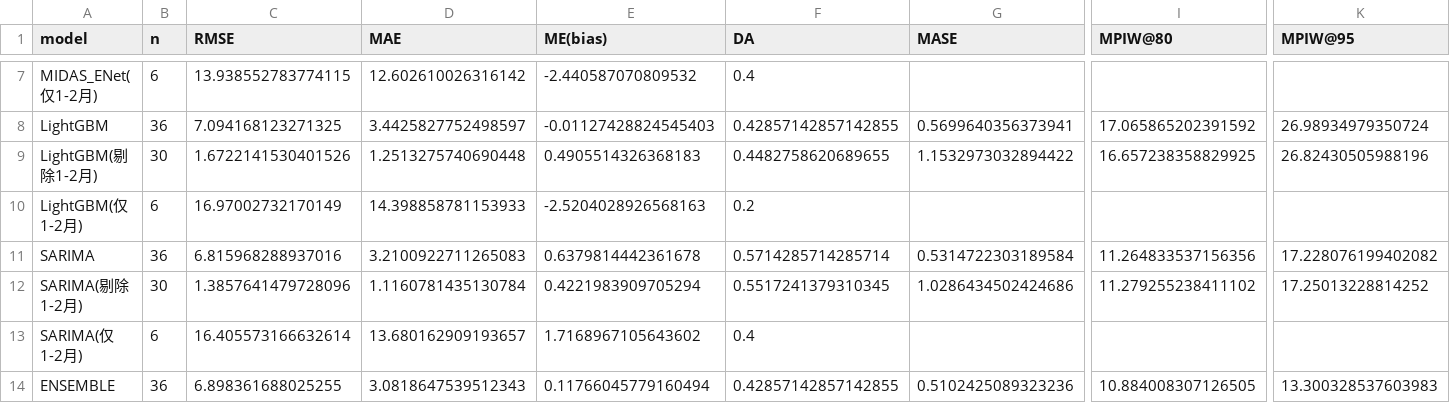
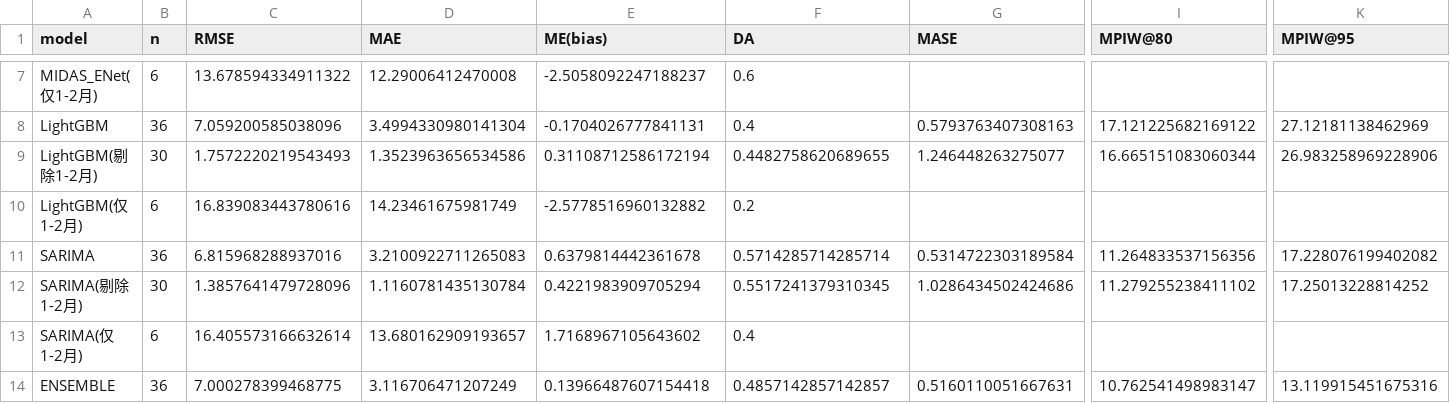
Before and after one commit to 111754ever-dot/Industrial-Forecast, a CSV file: output/evaluation_metrics.csv, drawn as a sheet; only a part is shown, gaps mark what is left out; the diff covers the shown part only; the diff names each change by its address in the sheet, - before the commit and + after, or states it on an @@ line.

```diff
--- a/output/evaluation_metrics.csv
+++ b/output/evaluation_metrics.csv
-C7 (RMSE): 13.938552783774115
+C7 (RMSE): 13.678594334911322
-D7 (MAE): 12.602610026316142
+D7 (MAE): 12.29006412470008
-E7 (ME(bias)): -2.440587070809532
+E7 (ME(bias)): -2.5058092247188237
-F7 (DA): 0.4
+F7 (DA): 0.6
-C8 (RMSE): 7.094168123271325
+C8 (RMSE): 7.059200585038096
-D8 (MAE): 3.4425827752498597
+D8 (MAE): 3.4994330980141304
-E8 (ME(bias)): -0.01127428824545403
+E8 (ME(bias)): -0.1704026777841131
-F8 (DA): 0.42857142857142855
+F8 (DA): 0.4
-G8 (MASE): 0.5699640356373941
+G8 (MASE): 0.5793763407308163
-I8 (MPIW@80): 17.065865202391592
+I8 (MPIW@80): 17.121225682169122
-K8 (MPIW@95): 26.98934979350724
+K8 (MPIW@95): 27.12181138462969
-C9 (RMSE): 1.6722141530401526
+C9 (RMSE): 1.7572220219543493
-D9 (MAE): 1.2513275740690448
+D9 (MAE): 1.3523963656534586
-E9 (ME(bias)): 0.4905514326368183
+E9 (ME(bias)): 0.31108712586172194
-G9 (MASE): 1.1532973032894422
+G9 (MASE): 1.246448263275077
-I9 (MPIW@80): 16.657238358829925
+I9 (MPIW@80): 16.665151083060344
-K9 (MPIW@95): 26.82430505988196
+K9 (MPIW@95): 26.983258969228906
-C10 (RMSE): 16.97002732170149
+C10 (RMSE): 16.839083443780616
-D10 (MAE): 14.398858781153933
+D10 (MAE): 14.23461675981749
-E10 (ME(bias)): -2.5204028926568163
+E10 (ME(bias)): -2.5778516960132882
-C14 (RMSE): 6.898361688025255
+C14 (RMSE): 7.000278399468775
-D14 (MAE): 3.0818647539512343
+D14 (MAE): 3.116706471207249
-E14 (ME(bias)): 0.11766045779160494
+E14 (ME(bias)): 0.13966487607154418
-F14 (DA): 0.42857142857142855
+F14 (DA): 0.4857142857142857
-G14 (MASE): 0.5102425089323236
+G14 (MASE): 0.5160110051667631
-I14 (MPIW@80): 10.884008307126505
+I14 (MPIW@80): 10.762541498983147
-K14 (MPIW@95): 13.300328537603983
+K14 (MPIW@95): 13.119915451675316
```
Also changed, not shown: 40 edited cells elsewhere in this file, output/backtest_predictions.csv, output/data_quality_report.csv, 5 other files.
